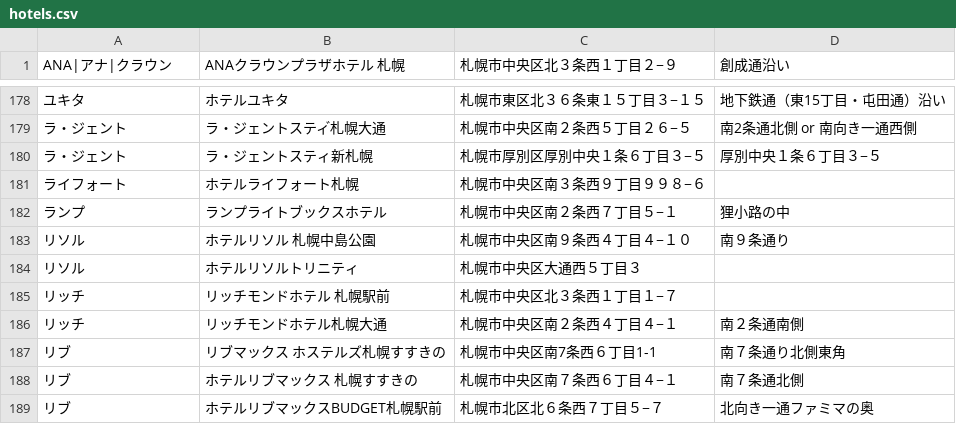
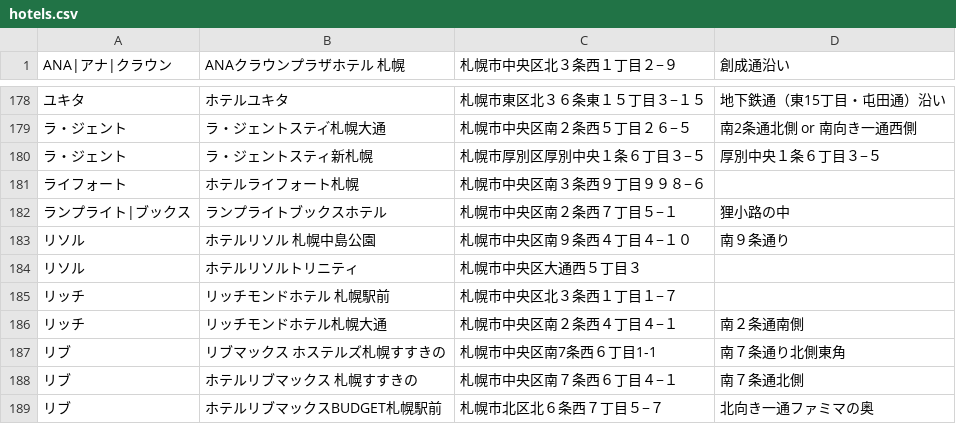
Before and after one commit to mjmu-web/sapporo_hotel_list, a CSV file: data/hotels.csv, drawn as a sheet; only a part is shown, gaps mark what is left out; the diff names each change by its address in the sheet, - before the commit and + after, or states it on an @@ line.

Commit message:
Update hotels.csv from admin panel

```diff
--- a/data/hotels.csv
+++ b/data/hotels.csv
-A182 (ANA|アナ|クラウン): ランプ
+A182 (ANA|アナ|クラウン): ランプライト|ブックス
```
